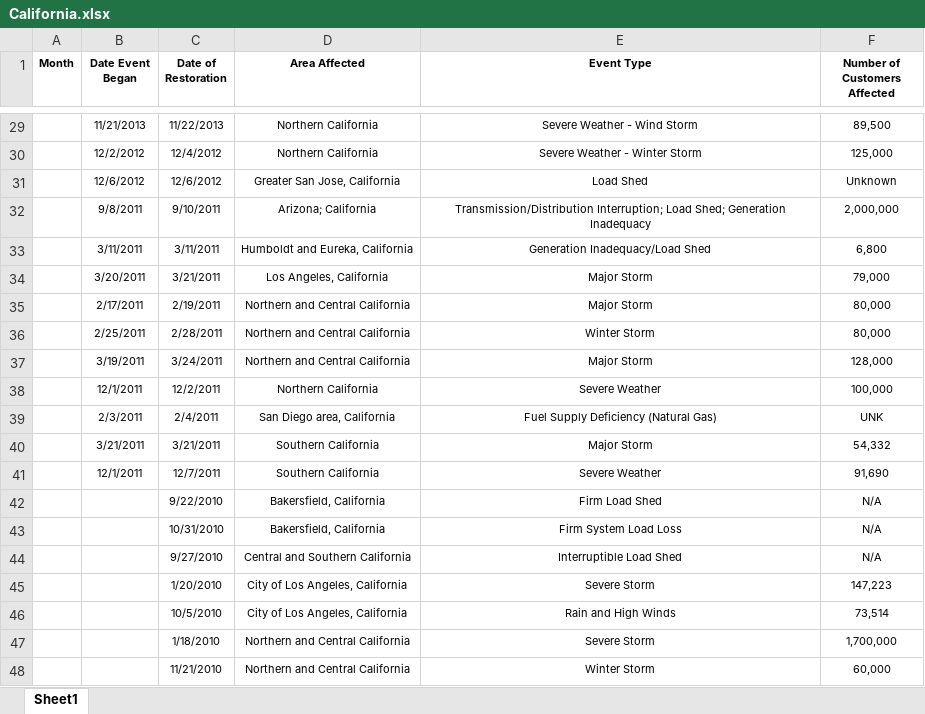
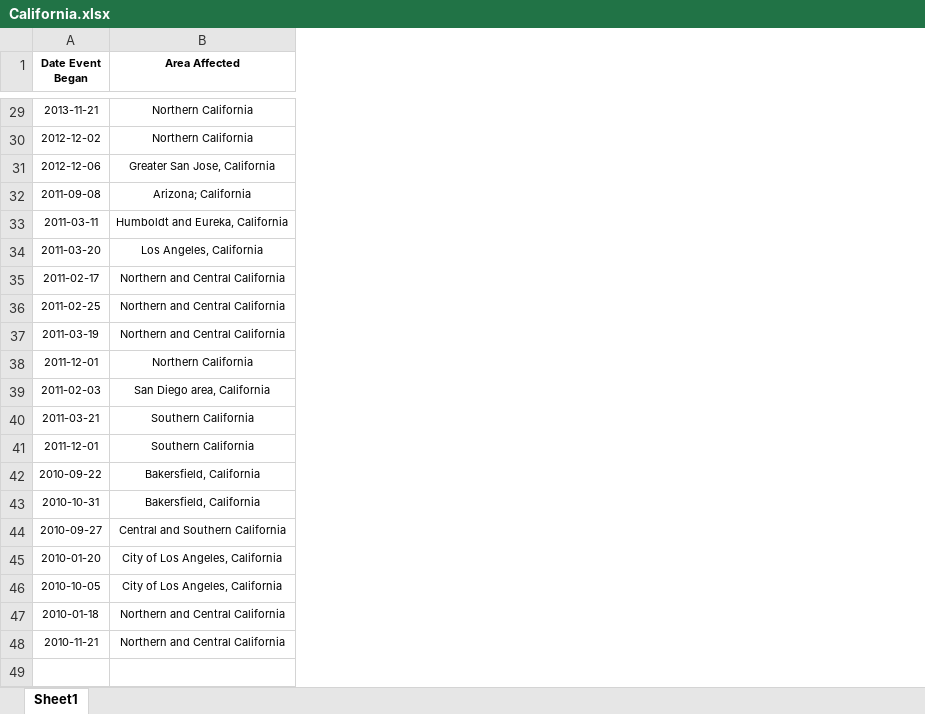
Before and after one commit to abhaysarda/ec504, an Excel workbook: Final Implementation/Weather Data Analysis/California/California.xlsx, sheet Sheet1, drawn as a sheet; only a part is shown, gaps mark what is left out; values as stored, in another font and other column widths than the file's, no borders; removed rows and columns are numbered as before the commit, all else as after; the diff covers the shown part only; the diff names each change by its address in the sheet, - before the commit and + after, or states it on an @@ line.

```diff
--- a/Final Implementation/Weather Data Analysis/California/California.xlsx (sheet Sheet1)
+++ b/Final Implementation/Weather Data Analysis/California/California.xlsx (sheet Sheet1)
-column A (Month), empty
-column C (Date of Restoration), rows 29-48: 11/22/2013 | 12/4/2012 | 12/6/2012 | 9/10/2011 | 3/11/2011 | 3/21/2011 | 2/19/2011 | 2/28/2011 | 3/24/2011 | 12/2/2011 | 2/4/2011 | 3/21/2011 | 12/7/2011 | 9/22/2010 | 10/31/2010 | 9/27/2010 | 1/20/2010 | 10/5/2010 | 1/18/2010 | 11/21/2010
-column E (Event Type), rows 29-48: Severe Weather - Wind Storm | Severe Weather - Winter Storm | Load Shed | Transmission/Distribution Interruption; Load Shed; Generation Inadequacy | Generation Inadequacy/Load Shed | Major Storm | Major Storm | Winter Storm | Major Storm | Severe Weather | Fuel Supply Deficiency (Natural Gas) | Major Storm | Severe Weather | Firm Load Shed | Firm System Load Loss | Interruptible Load Shed | Severe Storm | Rain and High Winds | Severe Storm | Winter Storm
-column F (Number of Customers Affected), rows 29-48: 89,500 | 125,000 | Unknown | 2,000,000 | 6,800 | 79,000 | 80,000 | 80,000 | 128,000 | 100,000 | UNK | 54,332 | 91,690 | N/A | N/A | N/A | 147,223 | 73,514 | 1,700,000 | 60,000
-A29 (Date Event Began): 11/21/2013
+A29 (Date Event Began): 2013-11-21
-A30 (Date Event Began): 12/2/2012
+A30 (Date Event Began): 2012-12-02
-A31 (Date Event Began): 12/6/2012
+A31 (Date Event Began): 2012-12-06
-A32 (Date Event Began): 9/8/2011
+A32 (Date Event Began): 2011-09-08
-A33 (Date Event Began): 3/11/2011
+A33 (Date Event Began): 2011-03-11
-A34 (Date Event Began): 3/20/2011
+A34 (Date Event Began): 2011-03-20
-A35 (Date Event Began): 2/17/2011
+A35 (Date Event Began): 2011-02-17
-A36 (Date Event Began): 2/25/2011
+A36 (Date Event Began): 2011-02-25
-A37 (Date Event Began): 3/19/2011
+A37 (Date Event Began): 2011-03-19
-A38 (Date Event Began): 12/1/2011
+A38 (Date Event Began): 2011-12-01
-A39 (Date Event Began): 2/3/2011
+A39 (Date Event Began): 2011-02-03
-A40 (Date Event Began): 3/21/2011
+A40 (Date Event Began): 2011-03-21
-A41 (Date Event Began): 12/1/2011
+A41 (Date Event Began): 2011-12-01
-A42 (Date Event Began): (empty)
+A42 (Date Event Began): 2010-09-22
-A43 (Date Event Began): (empty)
+A43 (Date Event Began): 2010-10-31
-A44 (Date Event Began): (empty)
+A44 (Date Event Began): 2010-09-27
-A45 (Date Event Began): (empty)
+A45 (Date Event Began): 2010-01-20
-A46 (Date Event Began): (empty)
+A46 (Date Event Began): 2010-10-05
-A47 (Date Event Began): (empty)
+A47 (Date Event Began): 2010-01-18
-A48 (Date Event Began): (empty)
+A48 (Date Event Began): 2010-11-21
```
Also changed, not shown: 27 edited cells and cell formats elsewhere in this sheet, Final Implementation/Weather Data Analysis/Houston, TX/Texas.xlsx, Final Implementation/Weather Data Analysis/Michigan/Michigan.xlsx, 5 other files.
